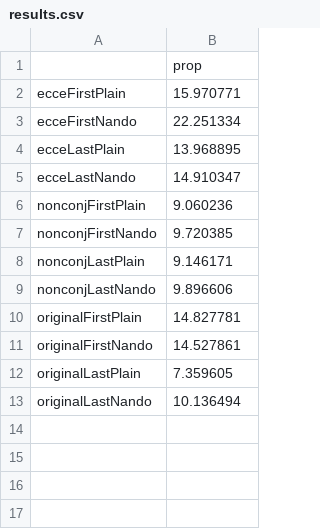
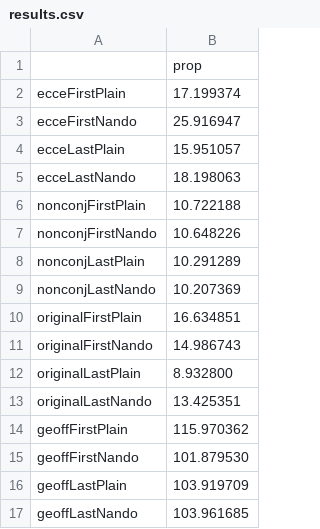
Before and after one commit to kajigor/uKanren_transformations, a CSV file: papers/aplas/benchmarks/propEval/res/results.csv, drawn as a sheet.

Commit message:
Added Geoff's transformer into the evaluation

```diff
--- a/papers/aplas/benchmarks/propEval/res/results.csv
+++ b/papers/aplas/benchmarks/propEval/res/results.csv
@@ -1,13 +1,17 @@
 ,prop
-    ecceFirstPlain,15.970771
-    ecceFirstNando,22.251334
-     ecceLastPlain,13.968895
-     ecceLastNando,14.910347
- nonconjFirstPlain,9.060236
- nonconjFirstNando,9.720385
-  nonconjLastPlain,9.146171
-  nonconjLastNando,9.896606
-originalFirstPlain,14.827781
-originalFirstNando,14.527861
- originalLastPlain,7.359605
- originalLastNando,10.136494
+    ecceFirstPlain,17.199374
+    ecceFirstNando,25.916947
+     ecceLastPlain,15.951057
+     ecceLastNando,18.198063
+ nonconjFirstPlain,10.722188
+ nonconjFirstNando,10.648226
+  nonconjLastPlain,10.291289
+  nonconjLastNando,10.207369
+originalFirstPlain,16.634851
+originalFirstNando,14.986743
+ originalLastPlain,8.932800
+ originalLastNando,13.425351
+   geoffFirstPlain,115.970362
+   geoffFirstNando,101.879530
+    geoffLastPlain,103.919709
+    geoffLastNando,103.961685
```
Also changed, not shown: papers/aplas/benchmarks/doubleAppendo/res/backward.csv, papers/aplas/benchmarks/doubleAppendo/res/forward.csv, 53 other files.
